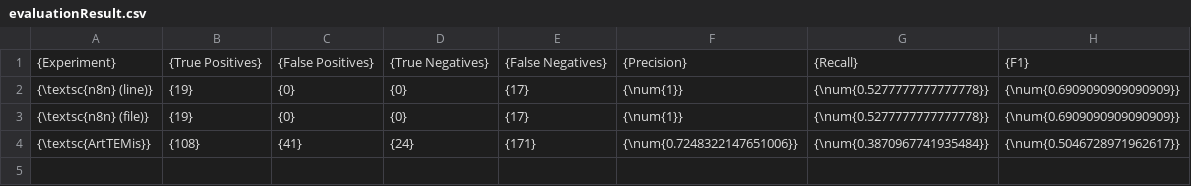
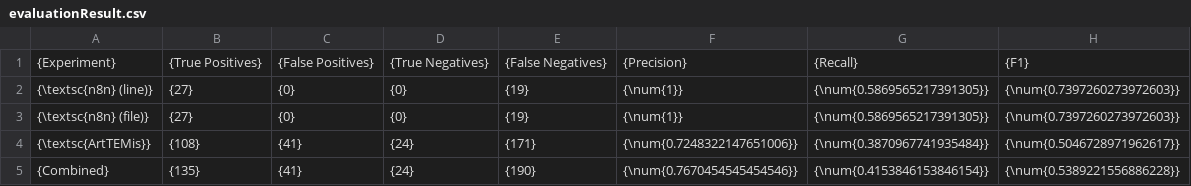
Before and after one commit to heddendorp/msc-thesis, a CSV file: thesis/data/evaluationResult.csv, drawn as a sheet.

```diff
--- a/thesis/data/evaluationResult.csv
+++ b/thesis/data/evaluationResult.csv
@@ -1,4 +1,5 @@
 {Experiment},{True Positives},{False Positives},{True Negatives},{False Negatives},{Precision},{Recall},{F1}
-{\textsc{n8n} (line)},{19},{0},{0},{17},{\num{1}},{\num{0.5277777777777778}},{\num{0.6909090909090909}}
-{\textsc{n8n} (file)},{19},{0},{0},{17},{\num{1}},{\num{0.5277777777777778}},{\num{0.6909090909090909}}
+{\textsc{n8n} (line)},{27},{0},{0},{19},{\num{1}},{\num{0.5869565217391305}},{\num{0.7397260273972603}}
+{\textsc{n8n} (file)},{27},{0},{0},{19},{\num{1}},{\num{0.5869565217391305}},{\num{0.7397260273972603}}
 {\textsc{ArtTEMis}},{108},{41},{24},{171},{\num{0.7248322147651006}},{\num{0.3870967741935484}},{\num{0.5046728971962617}}
+{Combined},{135},{41},{24},{190},{\num{0.7670454545454546}},{\num{0.4153846153846154}},{\num{0.5389221556886228}}
```
Also changed, not shown: 7 other files.
